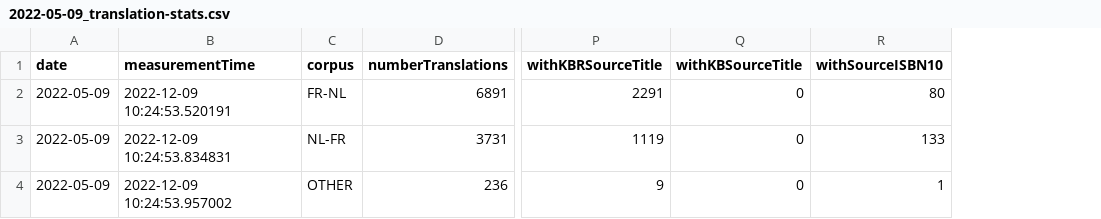
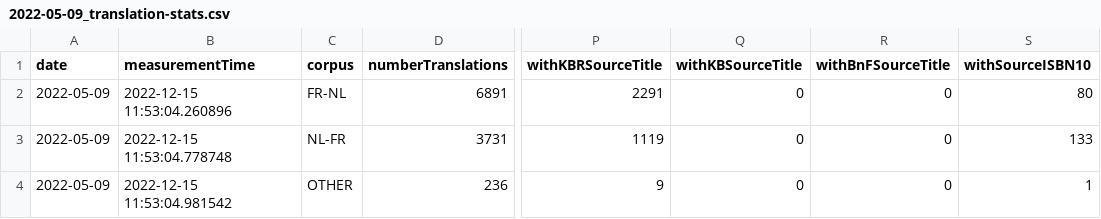
Before and after one commit to kbrbe/beltrans-data-integration, a CSV file: data-integration/statistics/measurements/2022-05-09_translation-stats.csv, drawn as a sheet; only a part is shown, gaps mark what is left out; the diff names each change by its address in the sheet, - before the commit and + after, or states it on an @@ line.

```diff
--- a/data-integration/statistics/measurements/2022-05-09_translation-stats.csv
+++ b/data-integration/statistics/measurements/2022-05-09_translation-stats.csv
+column R (withBnFSourceTitle), rows 2-4: all 0
-B2 (measurementTime): 2022-12-09 10:24:53.520191
+B2 (measurementTime): 2022-12-15 11:53:04.260896
-B3 (measurementTime): 2022-12-09 10:24:53.834831
+B3 (measurementTime): 2022-12-15 11:53:04.778748
-B4 (measurementTime): 2022-12-09 10:24:53.957002
+B4 (measurementTime): 2022-12-15 11:53:04.981542
```
Also changed, not shown: data-integration/statistics/measurements/2022-05-03_translation-stats.csv, data-integration/statistics/measurements/2022-06-07_translation-stats.csv, 48 other files.
